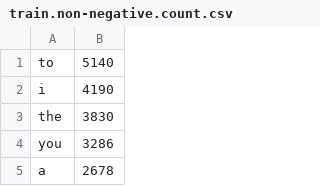
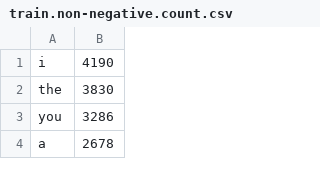
Before and after one commit to didgmlcks99/My_Random_Forest, a CSV file: model/train.non-negative.count.csv, drawn as a sheet; only a part is shown; the diff names each change by its address in the sheet, - before the commit and + after, or states it on an @@ line.

```diff
--- a/model/train.non-negative.count.csv
+++ b/model/train.non-negative.count.csv
-row 1: to | 5140
```
Also changed, not shown: model/predictor-model.csv, model/train.negative.count.csv, 5 other files.
